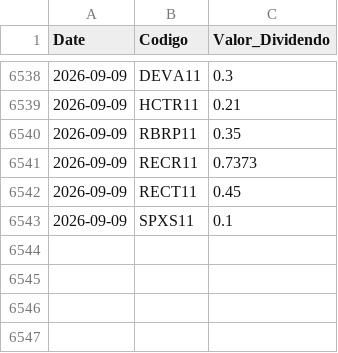
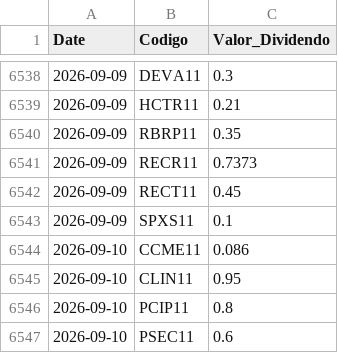
Before and after one commit to GabrielSantos15/brazilian-market-analytics, a CSV file: dados/f_dividendos.csv, drawn as a sheet; only a part is shown, gaps mark what is left out; the diff names each change by its address in the sheet, - before the commit and + after, or states it on an @@ line.

```diff
--- a/dados/f_dividendos.csv
+++ b/dados/f_dividendos.csv
+row 6544: 2026-09-10 | CCME11 | 0.086
+row 6545: 2026-09-10 | CLIN11 | 0.95
+row 6546: 2026-09-10 | PCIP11 | 0.8
+row 6547: 2026-09-10 | PSEC11 | 0.6
```
Also changed, not shown: 1 other file.
